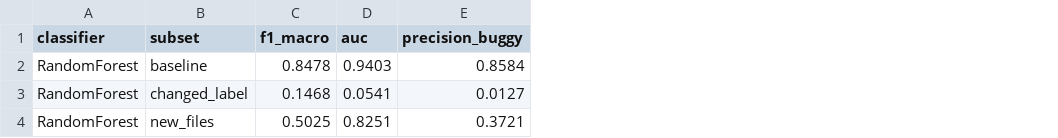
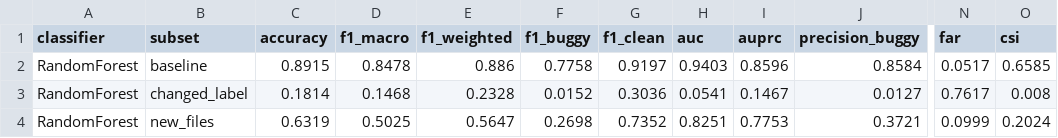
Before and after one commit to ioanachelaru/doc2vec-experiments, a CSV file: results/prediction/django_pairwise_summary.csv, drawn as a sheet; only a part is shown, gaps mark what is left out; the diff names each change by its address in the sheet, - before the commit and + after, or states it on an @@ line.

Commit message:
feat: add full literature metrics and fix cumulative changed_label logic
- Fix compute_changed_label to check against ANY train instance (not just
  most recent), so cumulative strategy correctly flags files with
  inconsistent labels across training versions
- Add all standard SDP metrics: accuracy, F1 weighted/per-class, AUPRC,
  FAR, CSI alongside existing F1 macro, AUC, MCC
- Add AUC comparison and dimension-MCC plots to plot_subset_results.py
- Re-run all 8 configs (Django/Calcite x pairwise/cumulative x dim200/400)
  with corrected logic and full metric set
- Update EXPERIMENTS.md with complete results tables

Key finding: pairwise changed_label MCC = -0.63 (Django) confirms model
memorises and inverts predictions; cumulative recovers to MCC = +0.46.

Signed-off-by: Ioana Chelaru <ioana-gabriela.chelaru@analog.com>

```diff
--- a/results/prediction/django_pairwise_summary.csv
+++ b/results/prediction/django_pairwise_summary.csv
+column C (accuracy), rows 2-4: 0.8915 | 0.1814 | 0.6319
+column E (f1_weighted), rows 2-4: 0.886 | 0.2328 | 0.5647
+column F (f1_buggy), rows 2-4: 0.7758 | 0.0152 | 0.2698
+column G (f1_clean), rows 2-4: 0.9197 | 0.3036 | 0.7352
+column I (auprc), rows 2-4: 0.8596 | 0.1467 | 0.7753
+column N (far), rows 2-4: 0.0517 | 0.7617 | 0.0999
+column O (csi), rows 2-4: 0.6585 | 0.008 | 0.2024
```
Also changed, not shown: results/prediction/calcite_cumulative-fresh_summary.csv, results/prediction/calcite_pairwise_dim400_summary.csv, 23 other files.
